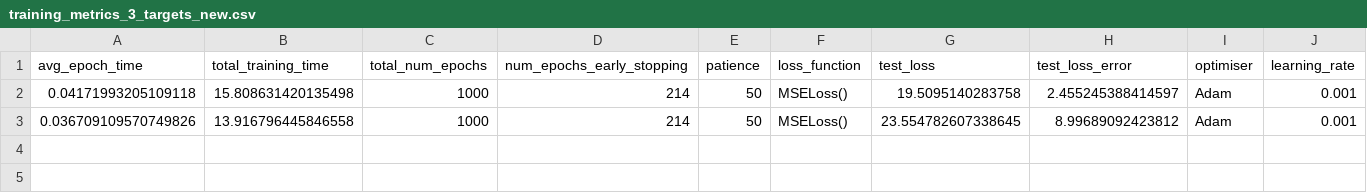
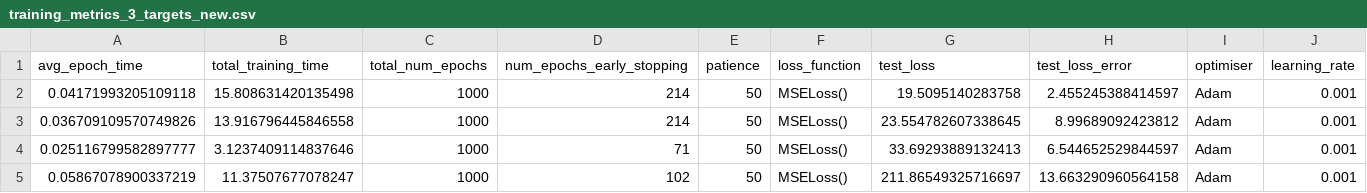
Before and after one commit to casiddle/mphys_sem2, a CSV file: Machine Learning/training_metrics_3_targets_new.csv, drawn as a sheet; only a part is shown; rows hold the shown columns only; the diff names each change by its address in the sheet, - before the commit and + after, or states it on an @@ line.

Commit message:
neural networks with correct data set

```diff
--- a/Machine Learning/training_metrics_3_targets_new.csv
+++ b/Machine Learning/training_metrics_3_targets_new.csv
+row 4: 0.025116799582897777 | 3.1237409114837646 | 1000 | 71 | 50 | MSELoss() | 33.69293889132413 | 6.544652529844597 | Adam | 0.001
+row 5: 0.05867078900337219 | 11.37507677078247 | 1000 | 102 | 50 | MSELoss() | 211.86549325716697 | 13.663290960564158 | Adam | 0.001
```
Also changed, not shown: Processed_Data/correlation_matrix_ranked.csv, 12 other files.
